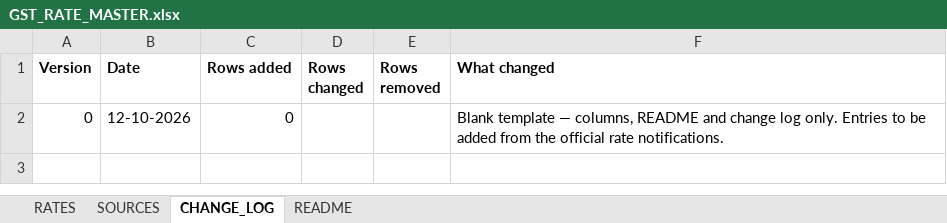
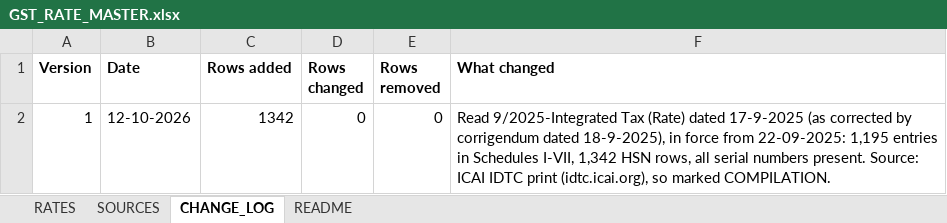
Before and after one commit to rlm1711204/gst-prime-investigation, an Excel workbook: rate_master/GST_RATE_MASTER.xlsx, sheet CHANGE_LOG, drawn as a sheet; values as stored, in another font and other column widths than the file's, no borders; removed rows and columns are numbered as before the commit, all else as after; the diff names each change by its address in the sheet, - before the commit and + after, or states it on an @@ line.

```diff
--- a/rate_master/GST_RATE_MASTER.xlsx (sheet CHANGE_LOG)
+++ b/rate_master/GST_RATE_MASTER.xlsx (sheet CHANGE_LOG)
-row 2: 0 | 12-10-2026 | 0 |  |  | Blank template — columns, README and change log only. Entries to be added from the official rate notifications.
+row 2: 1 | 12-10-2026 | 1342 | 0 | 0 | Read 9/2025-Integrated Tax (Rate) dated 17-9-2025 (as corrected by corrigendum dated 18-9-2025), in force from 22-09-2025: 1,195 entries in Schedules I-VII, 1,342 HSN rows, all serial numbers present. Source: ICAI IDTC print (idtc.icai.org), so marked COMPILATION.
```
Also changed, not shown: sheet RATES, sheet SOURCES, sheet README, 4 other files.
